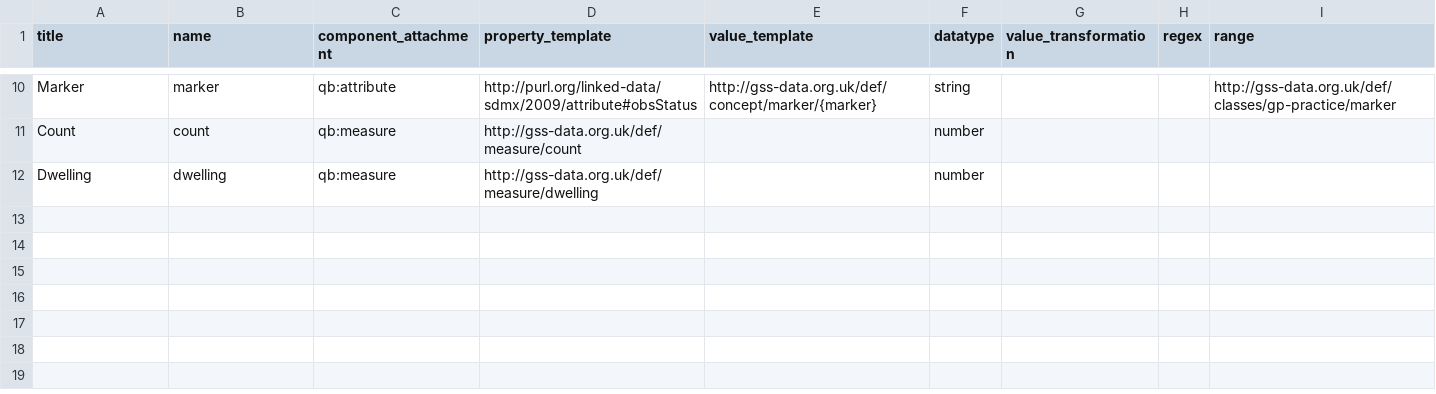
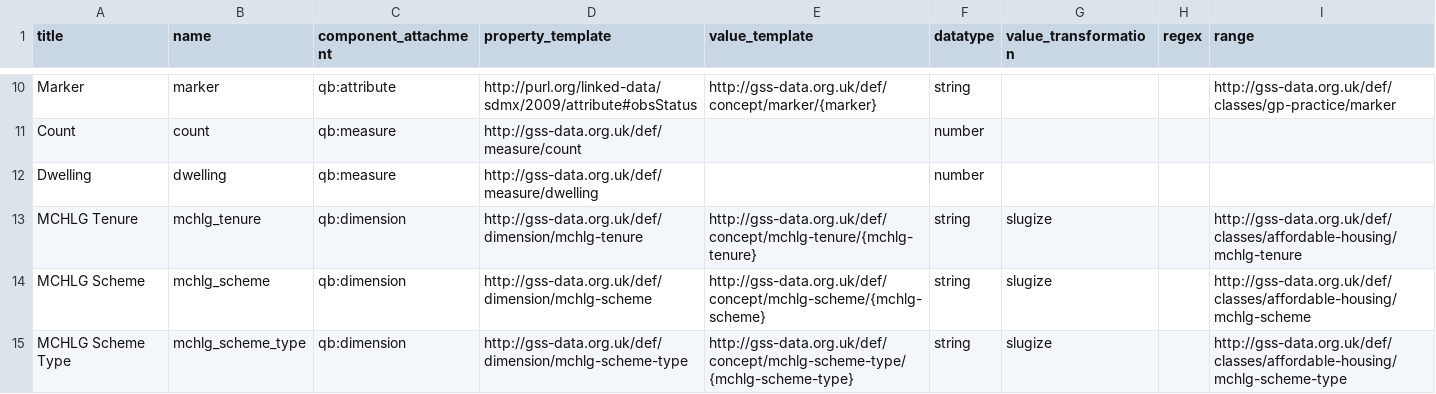
Before and after one commit to GSS-Cogs/family-affordable-housing, a CSV file: reference/columns.csv, drawn as a sheet; only a part is shown, gaps mark what is left out.

Commit message:
Update columns.csv

```diff
--- a/reference/columns.csv
+++ b/reference/columns.csv
@@ -12 +12,4 @@ Count,count,qb:measure,http://gss-data.org.uk/def/measure/count,,number,,,
 Dwelling,dwelling,qb:measure,http://gss-data.org.uk/def/measure/dwelling,,number,,,
+MCHLG Tenure,mchlg_tenure,qb:dimension,http://gss-data.org.uk/def/dimension/mchlg-tenure,http://gss-data.org.uk/def/concept/mchlg-tenure/{mchlg-tenure},string,slugize,,http://gss-data.org.uk/def/classes/affordable-housing/mchlg-tenure
+MCHLG Scheme,mchlg_scheme,qb:dimension,http://gss-data.org.uk/def/dimension/mchlg-scheme,http://gss-data.org.uk/def/concept/mchlg-scheme/{mchlg-scheme},string,slugize,,http://gss-data.org.uk/def/classes/affordable-housing/mchlg-scheme
+MCHLG Scheme Type,mchlg_scheme_type,qb:dimension,http://gss-data.org.uk/def/dimension/mchlg-scheme-type,http://gss-data.org.uk/def/concept/mchlg-scheme-type/{mchlg-scheme-type},string,slugize,,http://gss-data.org.uk/def/classes/affordable-housing/mchlg-scheme-type
```
